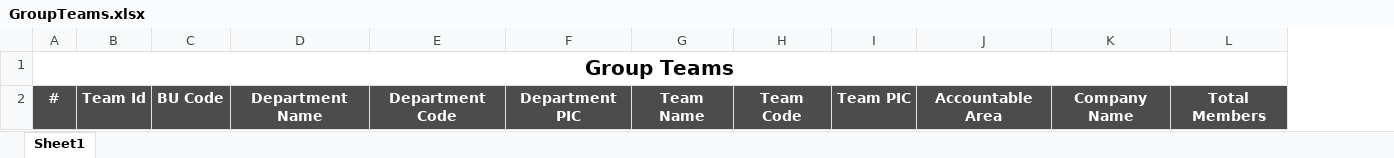
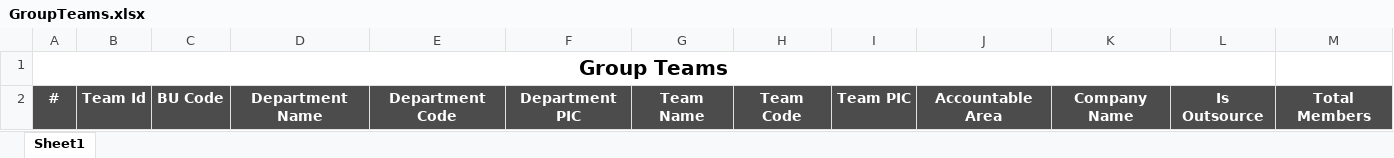
Before and after one commit to starixvn/hrm_Group-HRM, an Excel workbook: HRM.Website/ExcelTemplates/GroupTeams.xlsx, sheet Sheet1, drawn as a sheet; values as stored, in another font and other column widths than the file's, no borders; charts and pictures not drawn; removed rows and columns are numbered as before the commit, all else as after; the diff names each change by its address in the sheet, - before the commit and + after, or states it on an @@ line.

Commit message:
feat: add sub company detail for excel

```diff
--- a/HRM.Website/ExcelTemplates/GroupTeams.xlsx (sheet Sheet1)
+++ b/HRM.Website/ExcelTemplates/GroupTeams.xlsx (sheet Sheet1)
+column L, row 2: Is Outsource
-A1:L1 merged
+A1:L1 merged
```
Also changed, not shown: charts or pictures, 6 other files.
